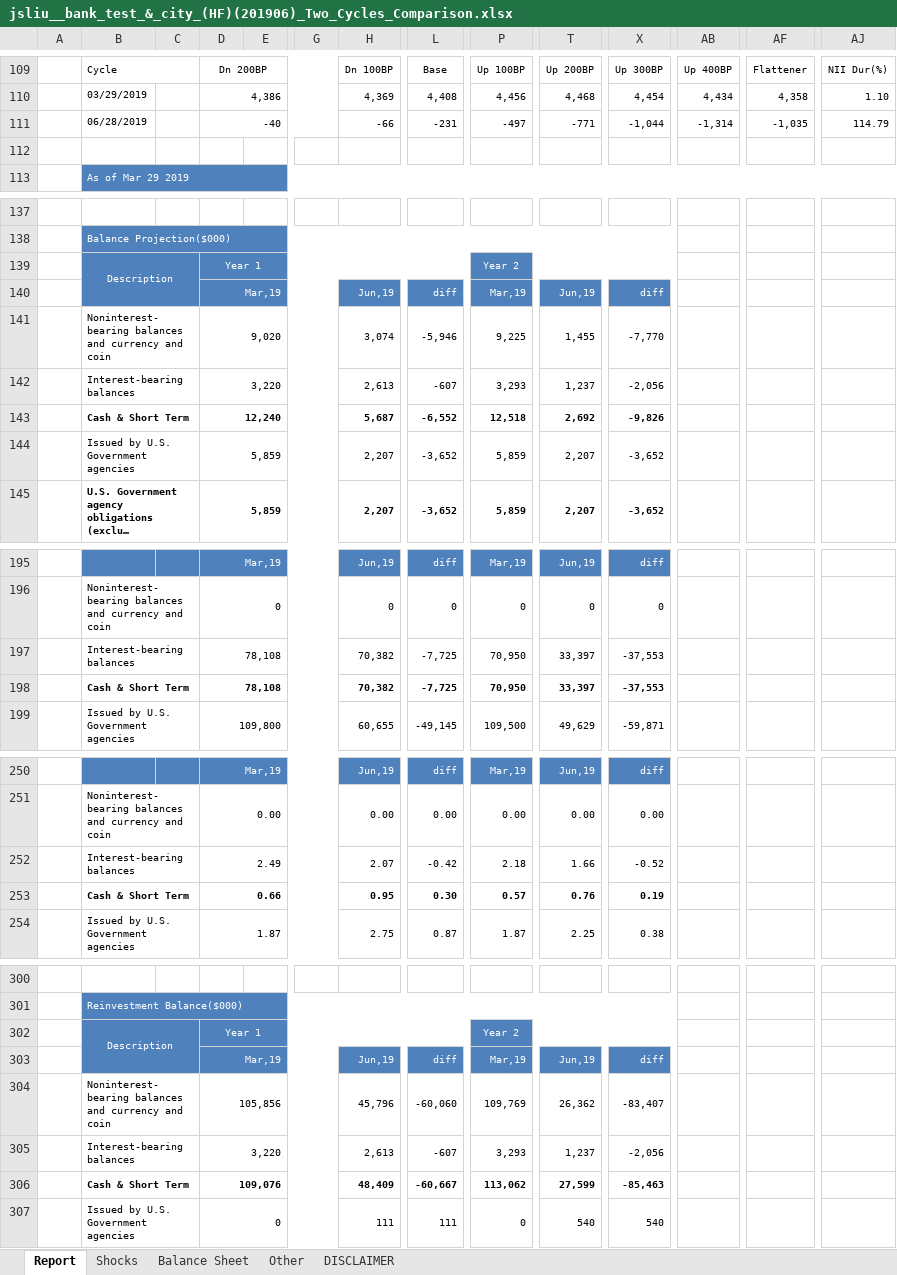
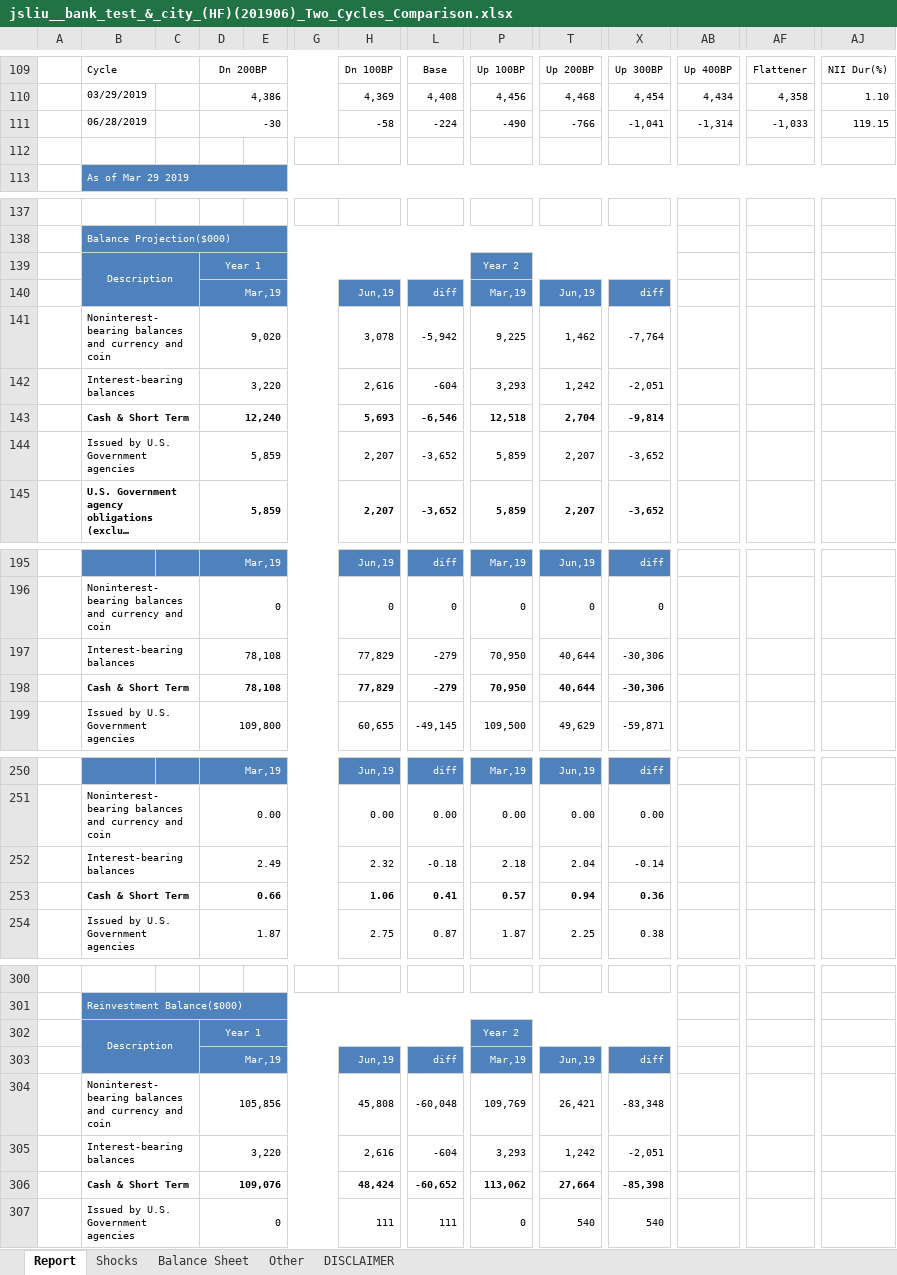
Before and after one commit to jasenliu/AutoTHCN, an Excel workbook: lib/report/benchmark_report/web14/exl/201906/jsliu__bank_test_&_city_(HF)(201906)_Two_Cycles_Comparison.xlsx, sheet Report, drawn as a sheet; only a part is shown, gaps mark what is left out; long unchanged cells end in …; values as stored, in another font and other column widths than the file's, no borders; charts and pictures and conditional formats not drawn; removed rows and columns are numbered as before the commit, all else as after; rows hold the shown columns only; the diff covers the shown part only; the diff names each change by its address in the sheet, - before the commit and + after, or states it on an @@ line.

Commit message:
use 1011 version 2 cycle benchmark report

```diff
--- a/lib/report/benchmark_report/web14/exl/201906/jsliu__bank_test_&_city_(HF)(201906)_Two_Cycles_Comparison.xlsx (sheet Report)
+++ b/lib/report/benchmark_report/web14/exl/201906/jsliu__bank_test_&_city_(HF)(201906)_Two_Cycles_Comparison.xlsx (sheet Report)
-row 111:  | 06/28/2019 |  | -40 |  |  | -66 | -231 | -497 | -771 | -1,044 | -1,314 | -1,035 | 114.79
+row 111:  | 06/28/2019 |  | -30 |  |  | -58 | -224 | -490 | -766 | -1,041 | -1,314 | -1,033 | 119.15
-row 141:  | Noninterest-bearing balances and currency and coin |  | 9,020 |  |  | 3,074 | -5,946 | 9,225 | 1,455 | -7,770
-row 142:  | Interest-bearing balances |  | 3,220 |  |  | 2,613 | -607 | 3,293 | 1,237 | -2,056
-row 143:  | Cash & Short Term |  | 12,240 |  |  | 5,687 | -6,552 | 12,518 | 2,692 | -9,826
+row 141:  | Noninterest-bearing balances and currency and coin |  | 9,020 |  |  | 3,078 | -5,942 | 9,225 | 1,462 | -7,764
+row 142:  | Interest-bearing balances |  | 3,220 |  |  | 2,616 | -604 | 3,293 | 1,242 | -2,051
+row 143:  | Cash & Short Term |  | 12,240 |  |  | 5,693 | -6,546 | 12,518 | 2,704 | -9,814
-row 197:  | Interest-bearing balances |  | 78,108 |  |  | 70,382 | -7,725 | 70,950 | 33,397 | -37,553
-row 198:  | Cash & Short Term |  | 78,108 |  |  | 70,382 | -7,725 | 70,950 | 33,397 | -37,553
+row 197:  | Interest-bearing balances |  | 78,108 |  |  | 77,829 | -279 | 70,950 | 40,644 | -30,306
+row 198:  | Cash & Short Term |  | 78,108 |  |  | 77,829 | -279 | 70,950 | 40,644 | -30,306
-row 252:  | Interest-bearing balances |  | 2.49 |  |  | 2.07 | -0.42 | 2.18 | 1.66 | -0.52
-row 253:  | Cash & Short Term |  | 0.66 |  |  | 0.95 | 0.30 | 0.57 | 0.76 | 0.19
+row 252:  | Interest-bearing balances |  | 2.49 |  |  | 2.32 | -0.18 | 2.18 | 2.04 | -0.14
+row 253:  | Cash & Short Term |  | 0.66 |  |  | 1.06 | 0.41 | 0.57 | 0.94 | 0.36
-row 304:  | Noninterest-bearing balances and currency and coin |  | 105,856 |  |  | 45,796 | -60,060 | 109,769 | 26,362 | -83,407
-row 305:  | Interest-bearing balances |  | 3,220 |  |  | 2,613 | -607 | 3,293 | 1,237 | -2,056
-row 306:  | Cash & Short Term |  | 109,076 |  |  | 48,409 | -60,667 | 113,062 | 27,599 | -85,463
+row 304:  | Noninterest-bearing balances and currency and coin |  | 105,856 |  |  | 45,808 | -60,048 | 109,769 | 26,421 | -83,348
+row 305:  | Interest-bearing balances |  | 3,220 |  |  | 2,616 | -604 | 3,293 | 1,242 | -2,051
+row 306:  | Cash & Short Term |  | 109,076 |  |  | 48,424 | -60,652 | 113,062 | 27,664 | -85,398
```
Also changed, not shown: 6 added rows, 6 removed rows and 82 edited cells elsewhere in this sheet, sheet Other, sheet Shocks.
